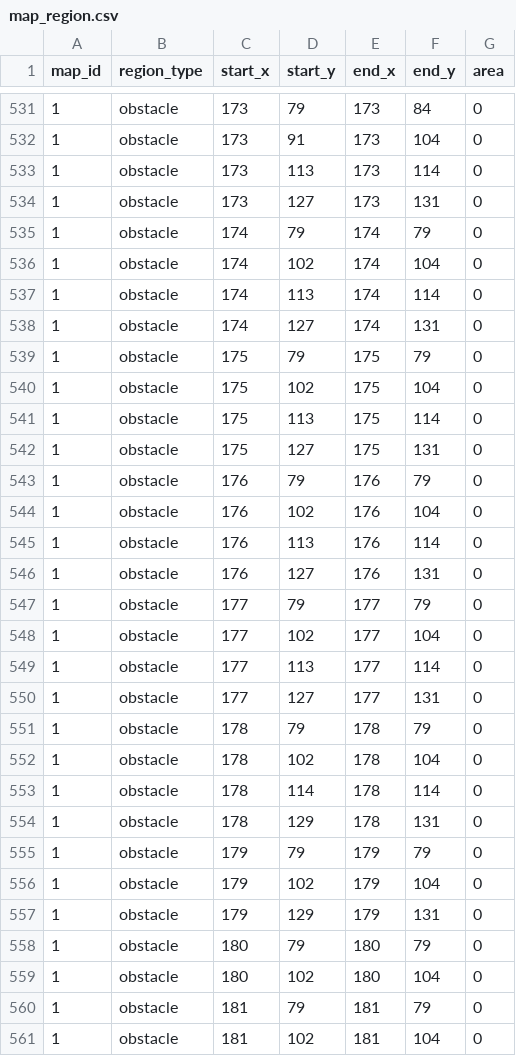
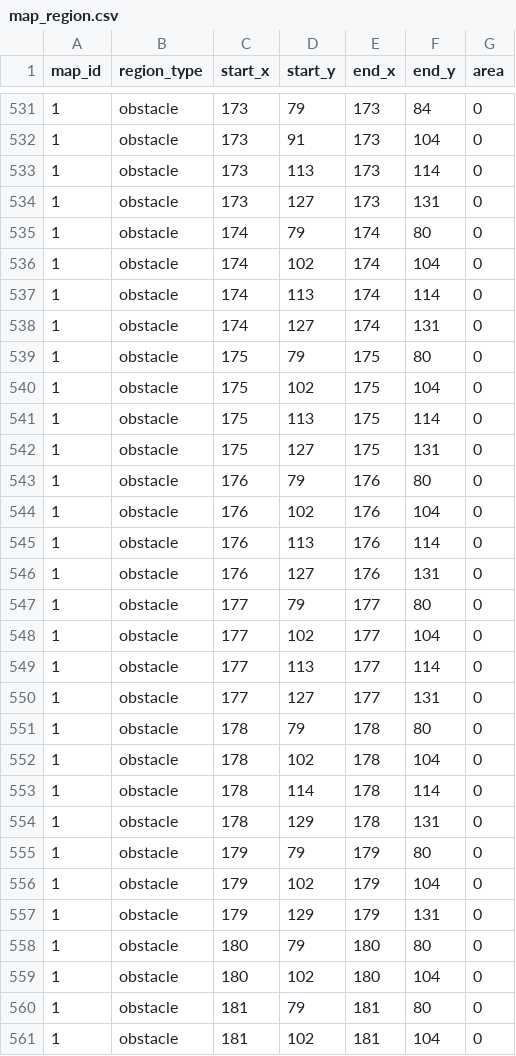
Before and after one commit to yjhan211/orbtail-server, a CSV file: network/Common/csv/map_region.csv, drawn as a sheet; only a part is shown, gaps mark what is left out; the diff covers the shown part only.

```diff
--- a/network/Common/csv/map_region.csv
+++ b/network/Common/csv/map_region.csv
@@ -534,3 +534,3 @@ map_id,region_type,start_x,start_y,end_x,end_y,area
 1,obstacle,173,127,173,131,0
-1,obstacle,174,79,174,79,0
+1,obstacle,174,79,174,80,0
 1,obstacle,174,102,174,104,0
@@ -538,3 +538,3 @@ map_id,region_type,start_x,start_y,end_x,end_y,area
 1,obstacle,174,127,174,131,0
-1,obstacle,175,79,175,79,0
+1,obstacle,175,79,175,80,0
 1,obstacle,175,102,175,104,0
@@ -542,3 +542,3 @@ map_id,region_type,start_x,start_y,end_x,end_y,area
 1,obstacle,175,127,175,131,0
-1,obstacle,176,79,176,79,0
+1,obstacle,176,79,176,80,0
 1,obstacle,176,102,176,104,0
@@ -546,3 +546,3 @@ map_id,region_type,start_x,start_y,end_x,end_y,area
 1,obstacle,176,127,176,131,0
-1,obstacle,177,79,177,79,0
+1,obstacle,177,79,177,80,0
 1,obstacle,177,102,177,104,0
@@ -550,3 +550,3 @@ map_id,region_type,start_x,start_y,end_x,end_y,area
 1,obstacle,177,127,177,131,0
-1,obstacle,178,79,178,79,0
+1,obstacle,178,79,178,80,0
 1,obstacle,178,102,178,104,0
@@ -554,8 +554,8 @@ map_id,region_type,start_x,start_y,end_x,end_y,area
 1,obstacle,178,129,178,131,0
-1,obstacle,179,79,179,79,0
+1,obstacle,179,79,179,80,0
 1,obstacle,179,102,179,104,0
 1,obstacle,179,129,179,131,0
-1,obstacle,180,79,180,79,0
+1,obstacle,180,79,180,80,0
 1,obstacle,180,102,180,104,0
-1,obstacle,181,79,181,79,0
+1,obstacle,181,79,181,80,0
 1,obstacle,181,102,181,104,0
```
Also changed, not shown: 2 added rows, 1 removed row and 51 edited cells elsewhere in this file, 1 other file.
